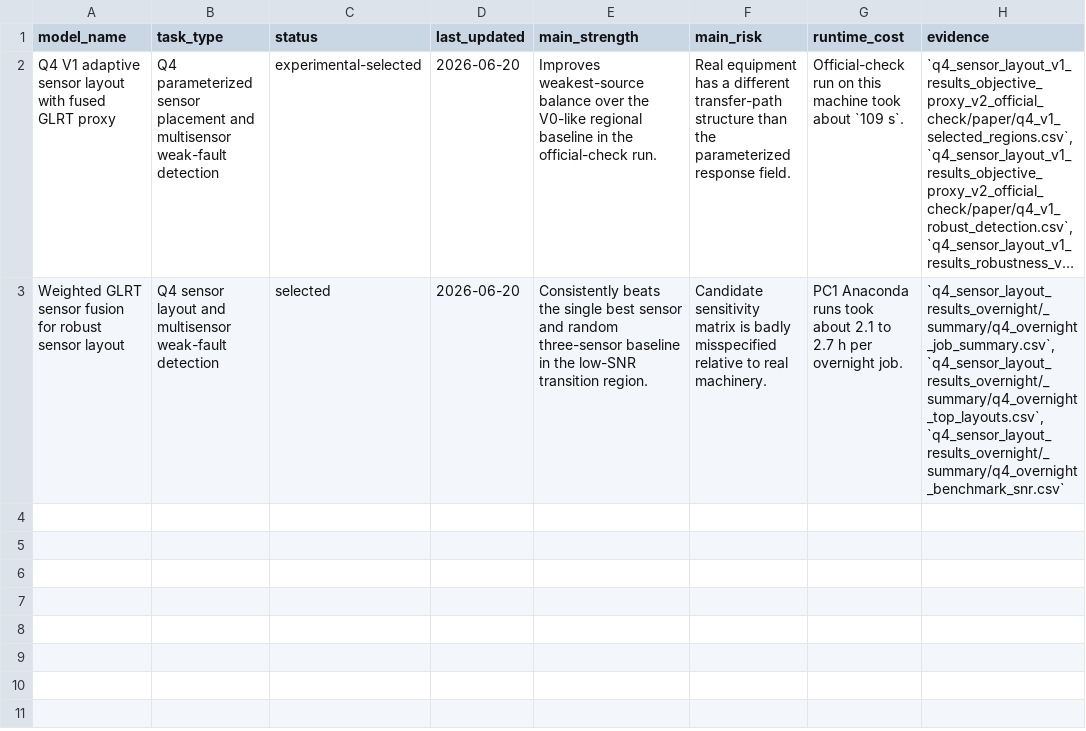
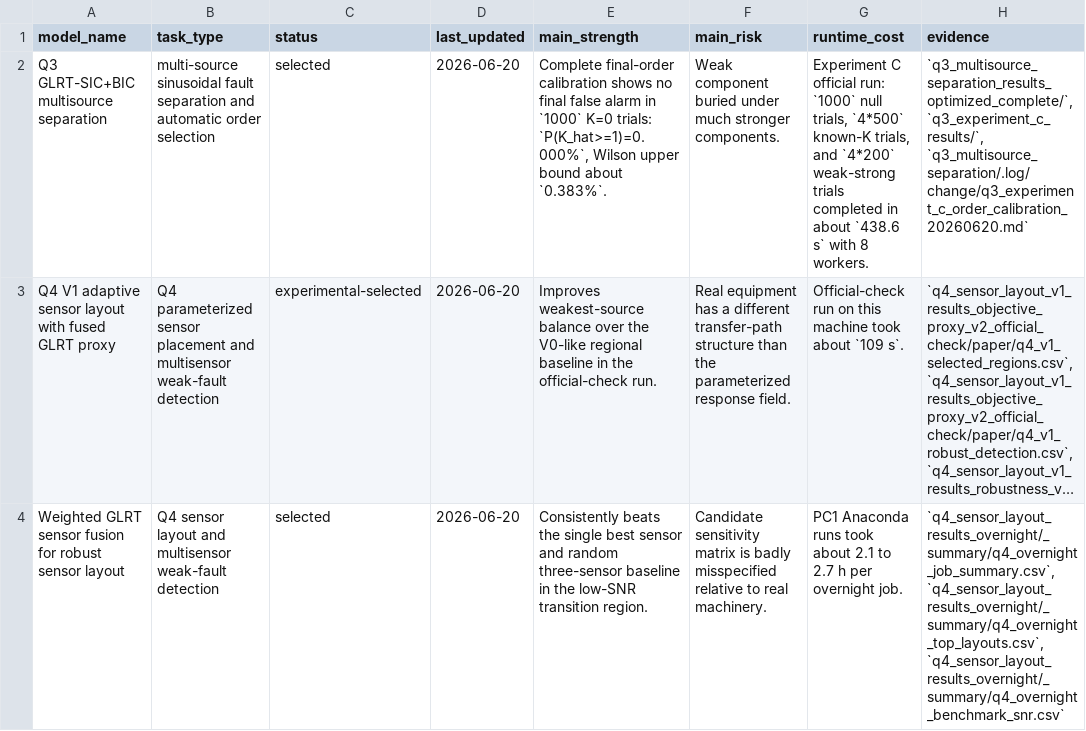
Before and after one commit to firefly206521/Mechanical_fault_frequency_analysis, a CSV file: .log/model_registry/model_index.csv, drawn as a sheet; long unchanged cells end in …; the diff names each change by its address in the sheet, - before the commit and + after, or states it on an @@ line.

```diff
--- a/.log/model_registry/model_index.csv
+++ b/.log/model_registry/model_index.csv
+row 2: Q3 GLRT-SIC+BIC multisource separation | multi-source sinusoidal fault separation and automatic order selection | selected | 2026-06-20 | Complete final-order calibration shows no final false alarm in `1000` K=0 trials: `P(K_hat>=1)=0.000%`, Wilson upper bound about `0.383%`. | Weak component buried under much stronger components. | Experiment C official run: `1000` null trials, `4*500` known-K trials, and `4*200` weak-strong trials completed in about `438.6 s` with 8 workers. | `q3_multisource_separation_results_optimized_complete/`, `q3_experiment_c_results/`, `q3_multisource_separation/.log/change/q3_experiment_c_order_calibration_20260620.md`
```
Also changed, not shown: 40 other files.
